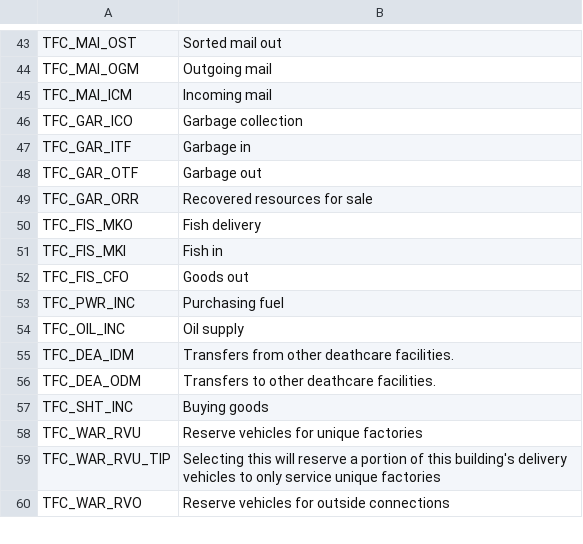
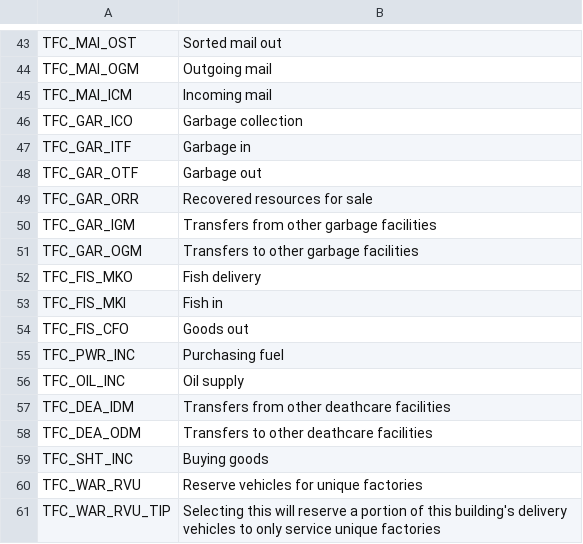
Before and after one commit to algernon-A/TransferController, a CSV file: Translations/en-EN.csv, drawn as a sheet; only a part is shown, gaps mark what is left out; the shorter side is filled out with more unchanged rows.

```diff
--- a/Translations/en-EN.csv
+++ b/Translations/en-EN.csv
@@ -49,2 +49,4 @@
 "TFC_GAR_ORR","Recovered resources for sale"
+"TFC_GAR_IGM","Transfers from other garbage facilities"
+"TFC_GAR_OGM","Transfers to other garbage facilities"
 "TFC_FIS_MKO","Fish delivery"
@@ -54,4 +56,4 @@
 "TFC_OIL_INC","Oil supply"
-"TFC_DEA_IDM","Transfers from other deathcare facilities."
-"TFC_DEA_ODM","Transfers to other deathcare facilities."
+"TFC_DEA_IDM","Transfers from other deathcare facilities"
+"TFC_DEA_ODM","Transfers to other deathcare facilities"
 "TFC_SHT_INC","Buying goods"
```
Also changed, not shown: 2 other files.
